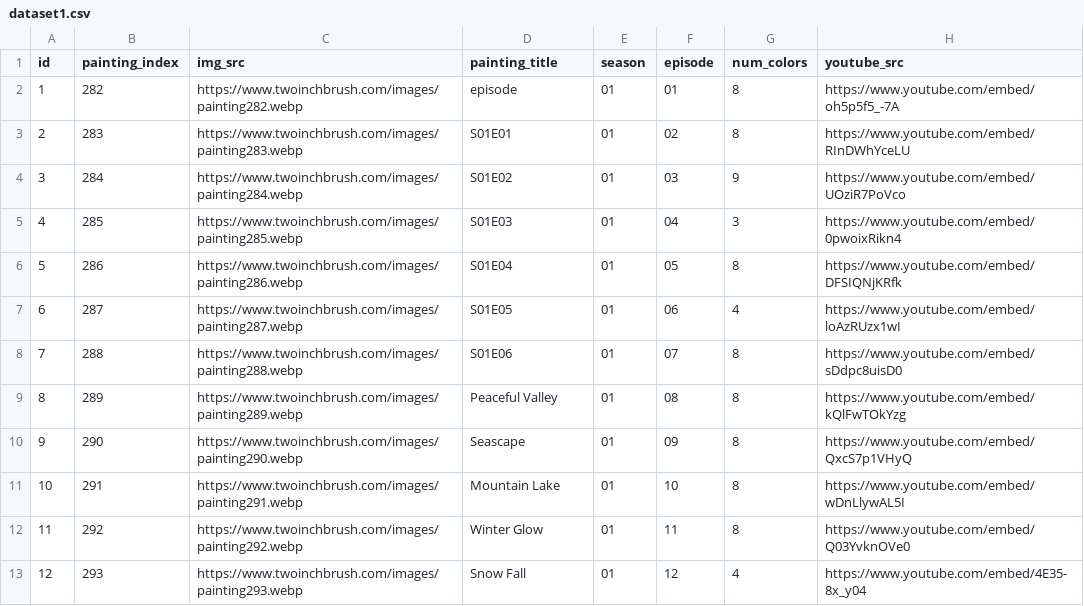
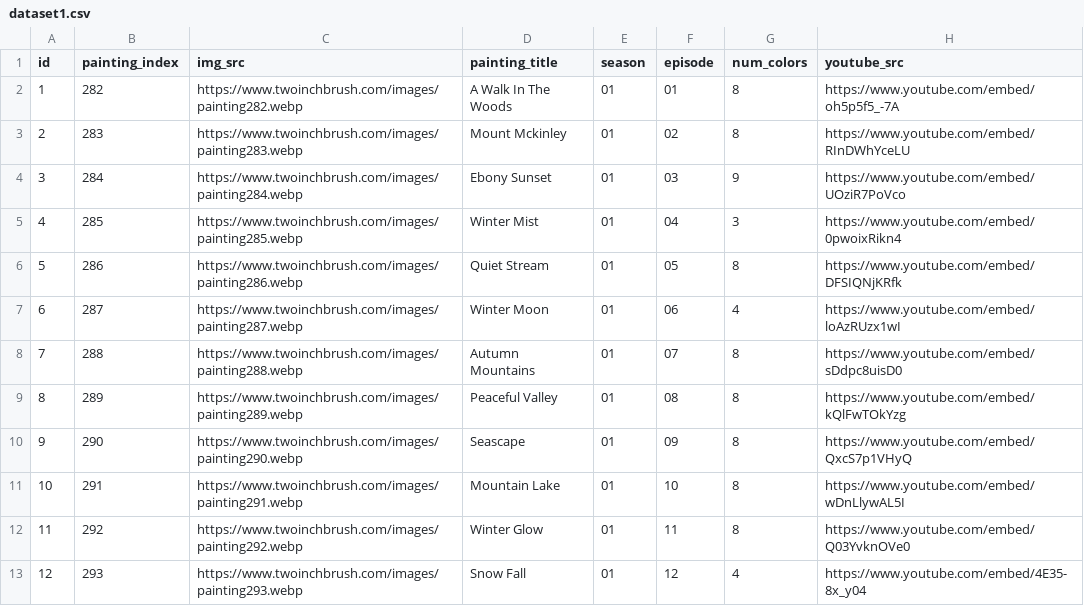
Before and after one commit to Paintballskaguy/atlas-the-joy-of-painting-api, a CSV file: data/dataset1.csv, drawn as a sheet; only a part is shown; the diff names each change by its address in the sheet, - before the commit and + after, or states it on an @@ line.

Commit message:
Data loaded successfully!@!!!!!!!!!!

```diff
--- a/data/dataset1.csv
+++ b/data/dataset1.csv
-D2 (painting_title): episode
+D2 (painting_title): A Walk In The Woods
-D3 (painting_title): S01E01
+D3 (painting_title): Mount Mckinley
-D4 (painting_title): S01E02
+D4 (painting_title): Ebony Sunset
-D5 (painting_title): S01E03
+D5 (painting_title): Winter Mist
-D6 (painting_title): S01E04
+D6 (painting_title): Quiet Stream
-D7 (painting_title): S01E05
+D7 (painting_title): Winter Moon
-D8 (painting_title): S01E06
+D8 (painting_title): Autumn Mountains
```
Also changed, not shown: 2 other files.
